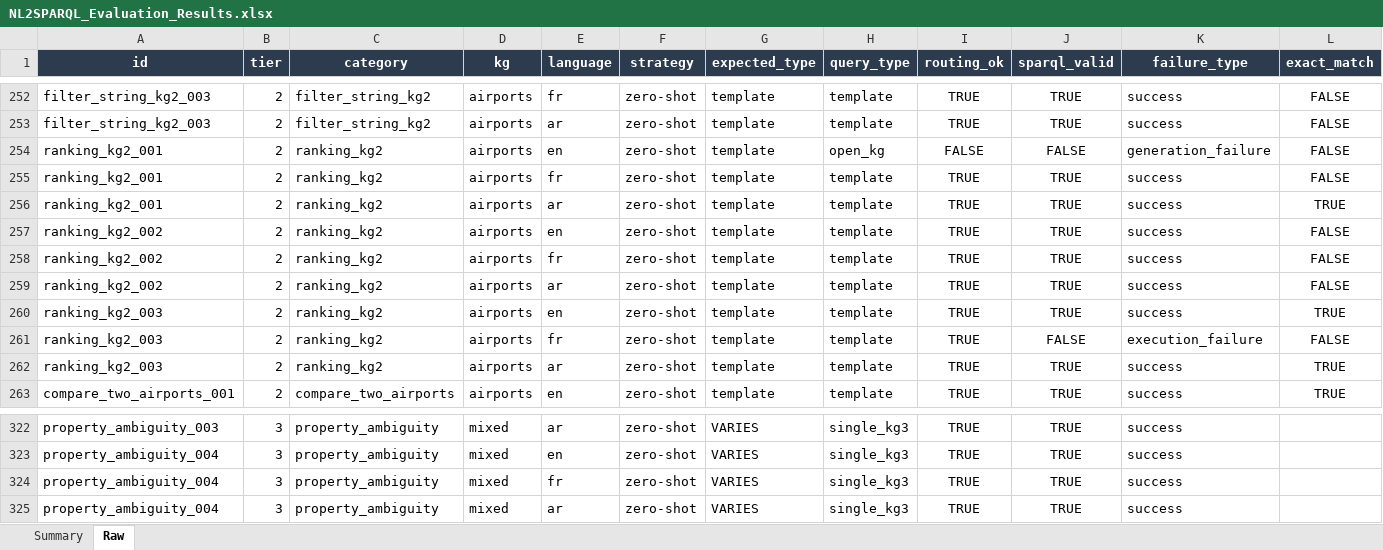
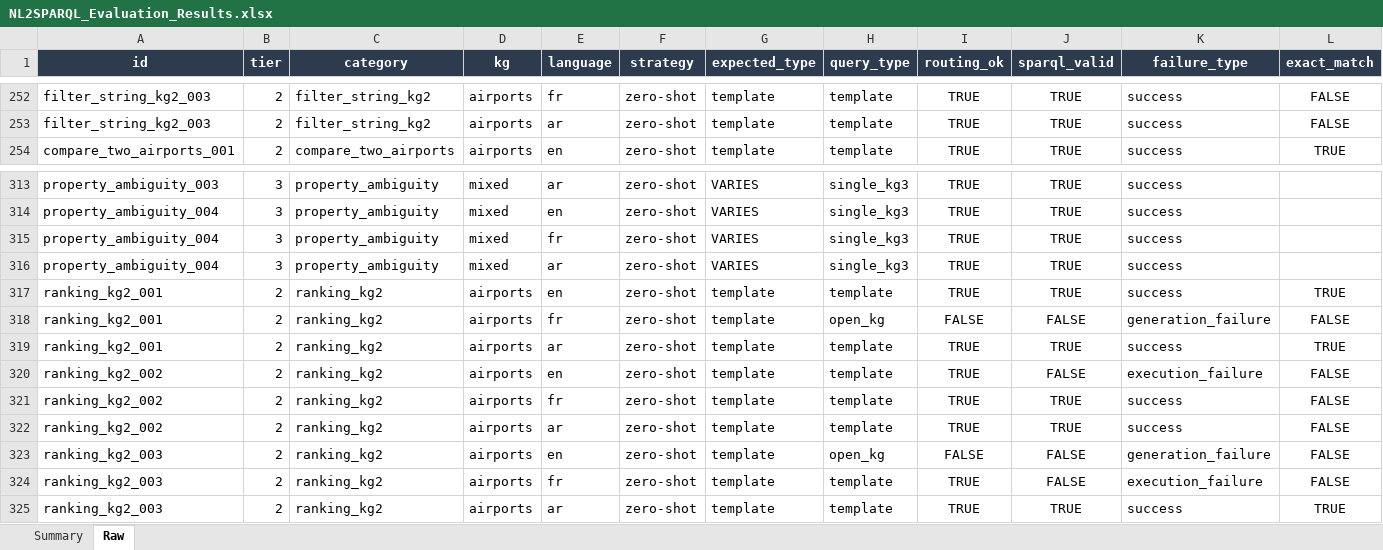
Before and after one commit to nahla1967/NL2SPARQL, an Excel workbook: NL2SPARQL_Evaluation_Results.xlsx, sheet Raw, drawn as a sheet; only a part is shown, gaps mark what is left out; values as stored, in another font and other column widths than the file's, no borders; removed rows and columns are numbered as before the commit, all else as after; rows hold the shown columns only; the diff names each change by its address in the sheet, - before the commit and + after, or states it on an @@ line.

```diff
--- a/NL2SPARQL_Evaluation_Results.xlsx (sheet Raw)
+++ b/NL2SPARQL_Evaluation_Results.xlsx (sheet Raw)
-row 254: ranking_kg2_001 | 2 | ranking_kg2 | airports | en | zero-shot | template | open_kg | FALSE | FALSE | generation_failure | FALSE
-row 255: ranking_kg2_001 | 2 | ranking_kg2 | airports | fr | zero-shot | template | template | TRUE | TRUE | success | FALSE
-row 256: ranking_kg2_001 | 2 | ranking_kg2 | airports | ar | zero-shot | template | template | TRUE | TRUE | success | TRUE
-row 257: ranking_kg2_002 | 2 | ranking_kg2 | airports | en | zero-shot | template | template | TRUE | TRUE | success | FALSE
-row 258: ranking_kg2_002 | 2 | ranking_kg2 | airports | fr | zero-shot | template | template | TRUE | TRUE | success | FALSE
-row 259: ranking_kg2_002 | 2 | ranking_kg2 | airports | ar | zero-shot | template | template | TRUE | TRUE | success | FALSE
-row 260: ranking_kg2_003 | 2 | ranking_kg2 | airports | en | zero-shot | template | template | TRUE | TRUE | success | TRUE
-row 261: ranking_kg2_003 | 2 | ranking_kg2 | airports | fr | zero-shot | template | template | TRUE | FALSE | execution_failure | FALSE
-row 262: ranking_kg2_003 | 2 | ranking_kg2 | airports | ar | zero-shot | template | template | TRUE | TRUE | success | TRUE
+row 317: ranking_kg2_001 | 2 | ranking_kg2 | airports | en | zero-shot | template | template | TRUE | TRUE | success | TRUE
+row 318: ranking_kg2_001 | 2 | ranking_kg2 | airports | fr | zero-shot | template | open_kg | FALSE | FALSE | generation_failure | FALSE
+row 319: ranking_kg2_001 | 2 | ranking_kg2 | airports | ar | zero-shot | template | template | TRUE | TRUE | success | TRUE
+row 320: ranking_kg2_002 | 2 | ranking_kg2 | airports | en | zero-shot | template | template | TRUE | FALSE | execution_failure | FALSE
+row 321: ranking_kg2_002 | 2 | ranking_kg2 | airports | fr | zero-shot | template | template | TRUE | TRUE | success | FALSE
+row 322: ranking_kg2_002 | 2 | ranking_kg2 | airports | ar | zero-shot | template | template | TRUE | TRUE | success | FALSE
+row 323: ranking_kg2_003 | 2 | ranking_kg2 | airports | en | zero-shot | template | open_kg | FALSE | FALSE | generation_failure | FALSE
+row 324: ranking_kg2_003 | 2 | ranking_kg2 | airports | fr | zero-shot | template | template | TRUE | FALSE | execution_failure | FALSE
+row 325: ranking_kg2_003 | 2 | ranking_kg2 | airports | ar | zero-shot | template | template | TRUE | TRUE | success | TRUE
```
Also changed, not shown: 3 other files.
